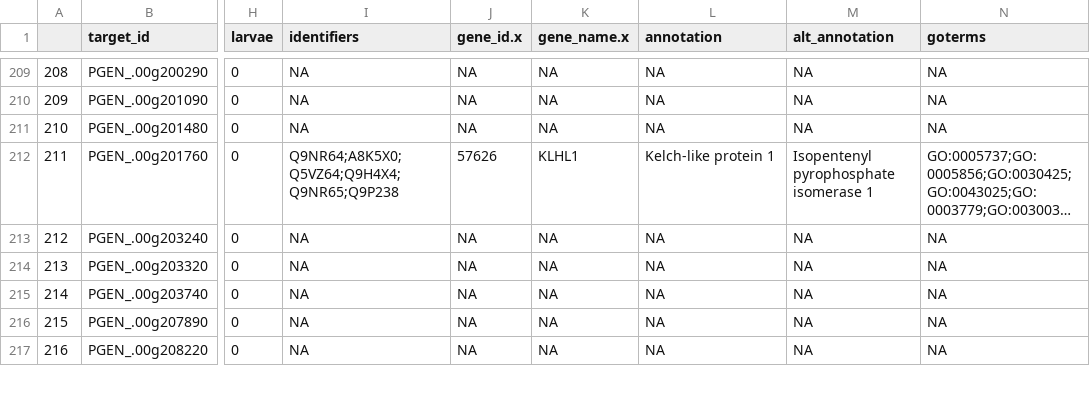
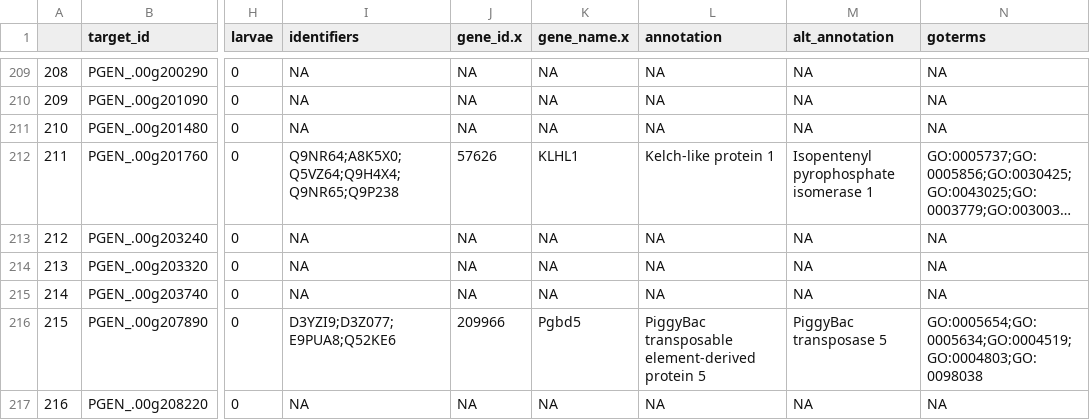
Before and after one commit to ocattau/code-for-Pgenerosa, a CSV file: output/heart_unique.csv, drawn as a sheet; only a part is shown, gaps mark what is left out; long unchanged cells end in …; the diff covers the shown part only; the diff names each change by its address in the sheet, - before the commit and + after, or states it on an @@ line.

```diff
--- a/output/heart_unique.csv
+++ b/output/heart_unique.csv
-I216 (identifiers): NA
+I216 (identifiers): D3YZI9;D3Z077;E9PUA8;Q52KE6
-J216 (gene_id.x): NA
+J216 (gene_id.x): 209966
-K216 (gene_name.x): NA
+K216 (gene_name.x): Pgbd5
-L216 (annotation): NA
+L216 (annotation): PiggyBac transposable element-derived protein 5
-M216 (alt_annotation): NA
+M216 (alt_annotation): PiggyBac transposase 5
-N216 (goterms): NA
+N216 (goterms): GO:0005654;GO:0005634;GO:0004519;GO:0004803;GO:0098038
```
Also changed, not shown: 88 edited cells elsewhere in this file, output/ctenidia_unique.csv, output/gonad_unique.csv, 30 other files.
